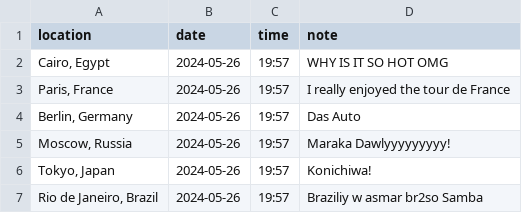
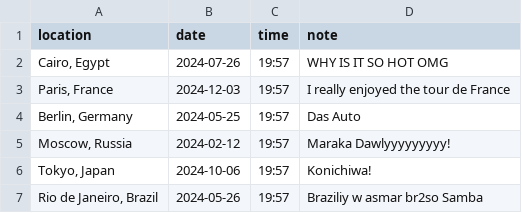
Before and after one commit to 3d-boi/Random-Outing-Planner, a CSV file: Flask Web App/repeating.csv, drawn as a sheet.

```diff
--- a/Flask Web App/repeating.csv
+++ b/Flask Web App/repeating.csv
@@ -1,7 +1,7 @@
 location,date,time,note
-"Cairo, Egypt",2024-05-26,19:57,"WHY IS IT SO HOT OMG"
-"Paris, France",2024-05-26,19:57,"I really enjoyed the tour de France"
-"Berlin, Germany",2024-05-26,19:57,"Das Auto "
-"Moscow, Russia",2024-05-26,19:57,"Maraka Dawlyyyyyyyyy!"
-"Tokyo, Japan",2024-05-26,19:57,"Konichiwa!"
+"Cairo, Egypt",2024-07-26,19:57,"WHY IS IT SO HOT OMG"
+"Paris, France",2024-12-03,19:57,"I really enjoyed the tour de France"
+"Berlin, Germany",2024-05-25,19:57,"Das Auto "
+"Moscow, Russia",2024-02-12,19:57,"Maraka Dawlyyyyyyyyy!"
+"Tokyo, Japan",2024-10-06,19:57,"Konichiwa!"
 "Rio de Janeiro, Brazil",2024-05-26,19:57,"Braziliy w asmar br2so Samba"
```
Also changed, not shown: 3 other files.
